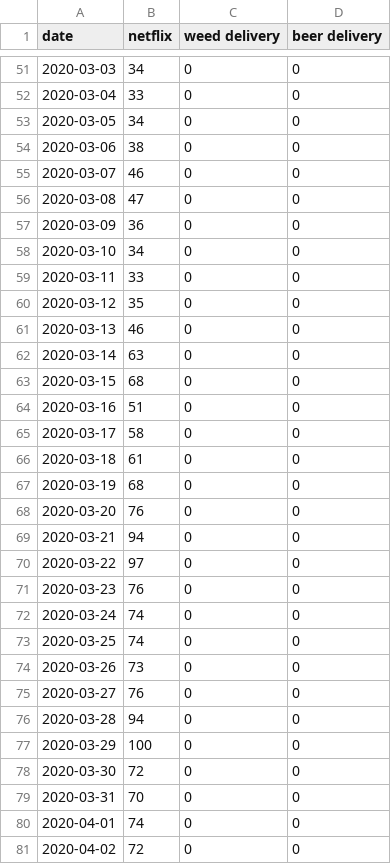
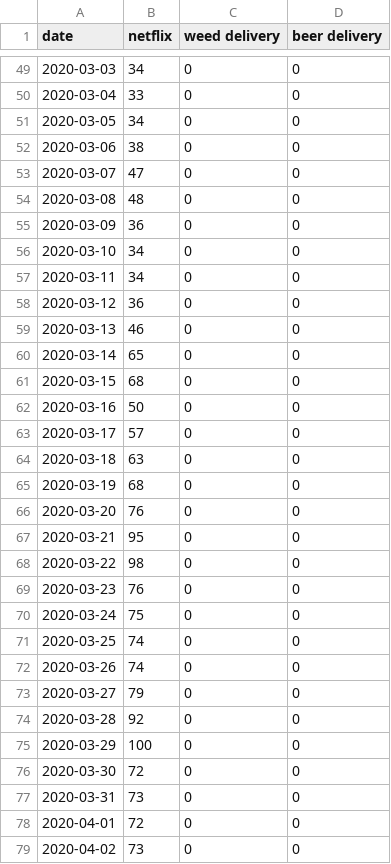
Before and after one commit to dicksonryana/project2, a CSV file: Database_stuff/rec2020Clean.csv, drawn as a sheet; only a part is shown, gaps mark what is left out; the diff covers the shown part only.

```diff
--- a/Database_stuff/rec2020Clean.csv
+++ b/Database_stuff/rec2020Clean.csv
@@ -54,28 +52,28 @@ date,netflix,weed delivery,beer delivery
 2020-03-06,38,0,0
-2020-03-07,46,0,0
-2020-03-08,47,0,0
+2020-03-07,47,0,0
+2020-03-08,48,0,0
 2020-03-09,36,0,0
 2020-03-10,34,0,0
-2020-03-11,33,0,0
-2020-03-12,35,0,0
+2020-03-11,34,0,0
+2020-03-12,36,0,0
 2020-03-13,46,0,0
-2020-03-14,63,0,0
+2020-03-14,65,0,0
 2020-03-15,68,0,0
-2020-03-16,51,0,0
-2020-03-17,58,0,0
-2020-03-18,61,0,0
+2020-03-16,50,0,0
+2020-03-17,57,0,0
+2020-03-18,63,0,0
 2020-03-19,68,0,0
 2020-03-20,76,0,0
-2020-03-21,94,0,0
-2020-03-22,97,0,0
+2020-03-21,95,0,0
+2020-03-22,98,0,0
 2020-03-23,76,0,0
-2020-03-24,74,0,0
+2020-03-24,75,0,0
 2020-03-25,74,0,0
-2020-03-26,73,0,0
-2020-03-27,76,0,0
-2020-03-28,94,0,0
+2020-03-26,74,0,0
+2020-03-27,79,0,0
+2020-03-28,92,0,0
 2020-03-29,100,0,0
 2020-03-30,72,0,0
-2020-03-31,70,0,0
-2020-04-01,74,0,0
-2020-04-02,72,0,0
+2020-03-31,73,0,0
+2020-04-01,72,0,0
+2020-04-02,73,0,0
```
Also changed, not shown: 1 added row, 2 removed rows and 27 edited cells elsewhere in this file, Database_stuff/germ2019Clean.csv, Database_stuff/germ2020Clean.csv, 6 other files.
